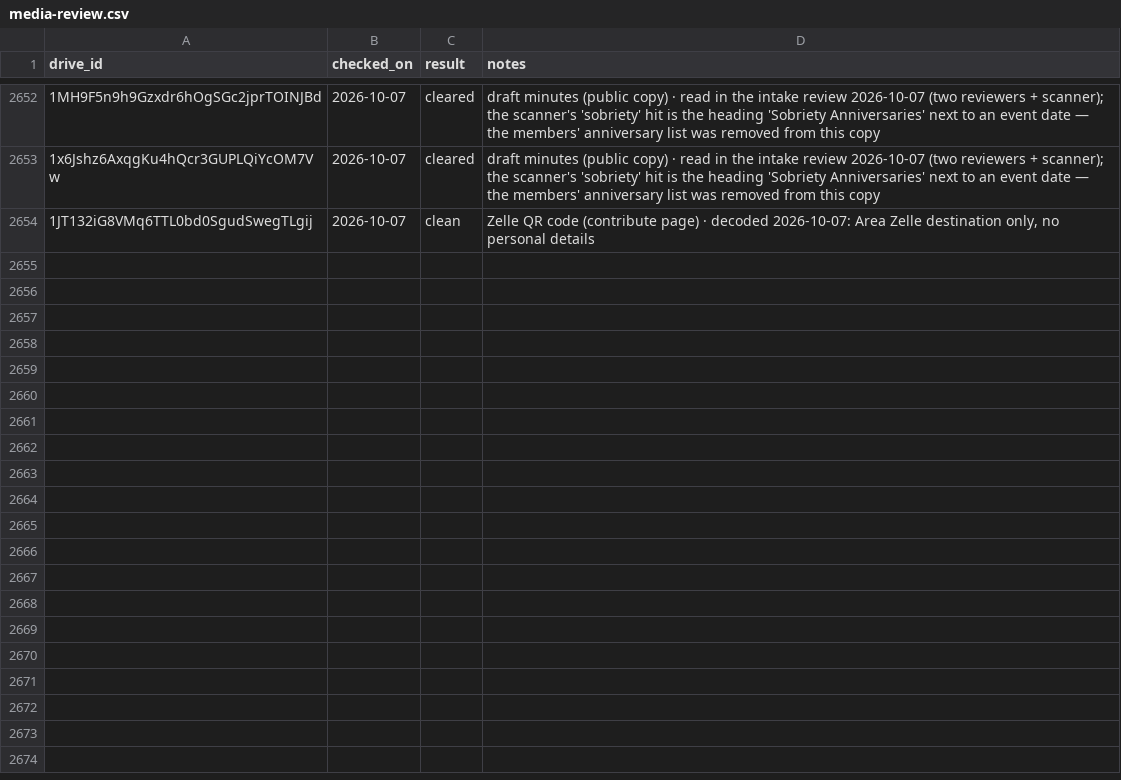
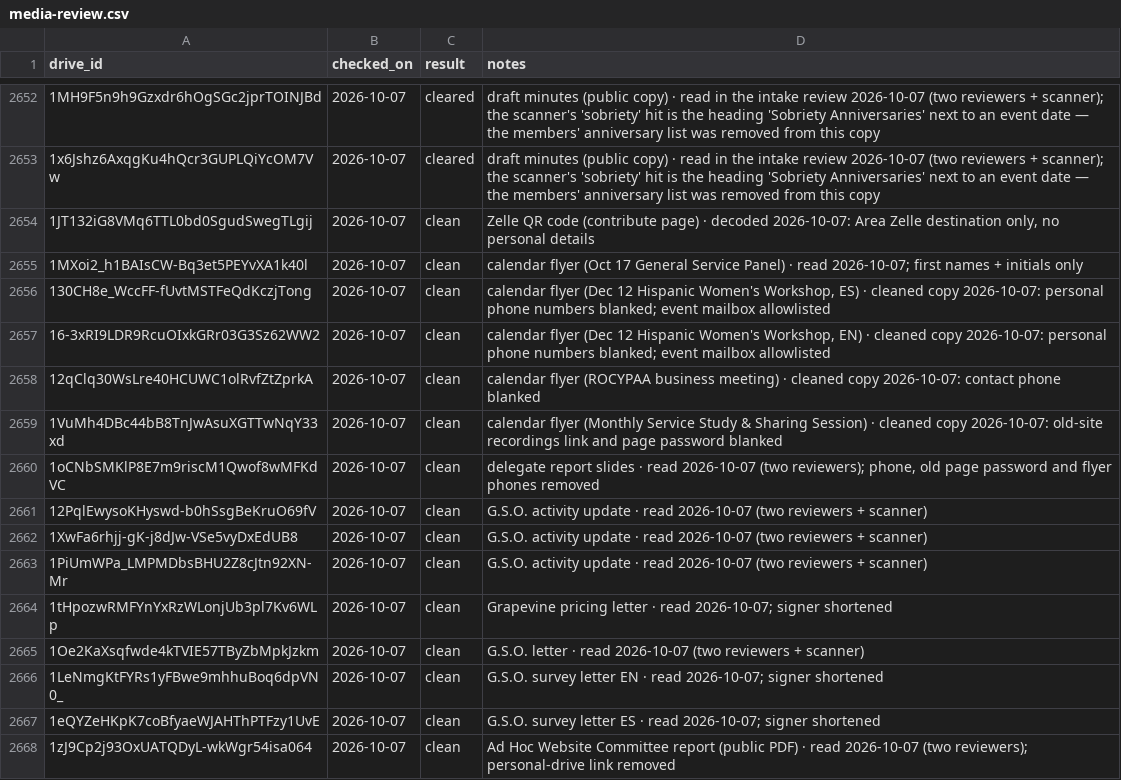
Before and after one commit to MKP715/MSCA09, a CSV file: data/media-review.csv, drawn as a sheet; only a part is shown, gaps mark what is left out.

```diff
--- a/data/media-review.csv
+++ b/data/media-review.csv
@@ -2654 +2654,15 @@ drive_id,checked_on,result,notes
 1JT132iG8VMq6TTL0bd0SgudSwegTLgij,2026-10-07,clean,"Zelle QR code (contribute page) · decoded 2026-10-07: Area Zelle destination only, no personal details"
+1MXoi2_h1BAIsCW-Bq3et5PEYvXA1k40l,2026-10-07,clean,"calendar flyer (Oct 17 General Service Panel) · read 2026-10-07; first names + initials only"
+130CH8e_WccFF-fUvtMSTFeQdKczjTong,2026-10-07,clean,"calendar flyer (Dec 12 Hispanic Women's Workshop, ES) · cleaned copy 2026-10-07: personal phone numbers blanked; event mailbox allowlisted"
+16-3xRI9LDR9RcuOIxkGRr03G3Sz62WW2,2026-10-07,clean,"calendar flyer (Dec 12 Hispanic Women's Workshop, EN) · cleaned copy 2026-10-07: personal phone numbers blanked; event mailbox allowlisted"
+12qClq30WsLre40HCUWC1olRvfZtZprkA,2026-10-07,clean,"calendar flyer (ROCYPAA business meeting) · cleaned copy 2026-10-07: contact phone blanked"
+1VuMh4DBc44bB8TnJwAsuXGTTwNqY33xd,2026-10-07,clean,"calendar flyer (Monthly Service Study & Sharing Session) · cleaned copy 2026-10-07: old-site recordings link and page password blanked"
+1oCNbSMKlP8E7m9riscM1Qwof8wMFKdVC,2026-10-07,clean,"delegate report slides · read 2026-10-07 (two reviewers); phone, old page password and flyer phones removed"
+12PqlEwysoKHyswd-b0hSsgBeKruO69fV,2026-10-07,clean,"G.S.O. activity update · read 2026-10-07 (two reviewers + scanner)"
+1XwFa6rhjj-gK-j8dJw-VSe5vyDxEdUB8,2026-10-07,clean,"G.S.O. activity update · read 2026-10-07 (two reviewers + scanner)"
+1PiUmWPa_LMPMDbsBHU2Z8cJtn92XN-Mr,2026-10-07,clean,"G.S.O. activity update · read 2026-10-07 (two reviewers + scanner)"
+1tHpozwRMFYnYxRzWLonjUb3pl7Kv6WLp,2026-10-07,clean,"Grapevine pricing letter · read 2026-10-07; signer shortened"
+1Oe2KaXsqfwde4kTVIE57TByZbMpkJzkm,2026-10-07,clean,"G.S.O. letter · read 2026-10-07 (two reviewers + scanner)"
+1LeNmgKtFYRs1yFBwe9mhhuBoq6dpVN0_,2026-10-07,clean,"G.S.O. survey letter EN · read 2026-10-07; signer shortened"
+1eQYZeHKpK7coBfyaeWJAHThPTFzy1UvE,2026-10-07,clean,"G.S.O. survey letter ES · read 2026-10-07; signer shortened"
+1zJ9Cp2j93OxUATQDyL-wkWgr54isa064,2026-10-07,clean,"Ad Hoc Website Committee report (public PDF) · read 2026-10-07 (two reviewers); personal-drive link removed"
```
Also changed, not shown: data/announcements.csv, data/committees.csv, 6 other files.
